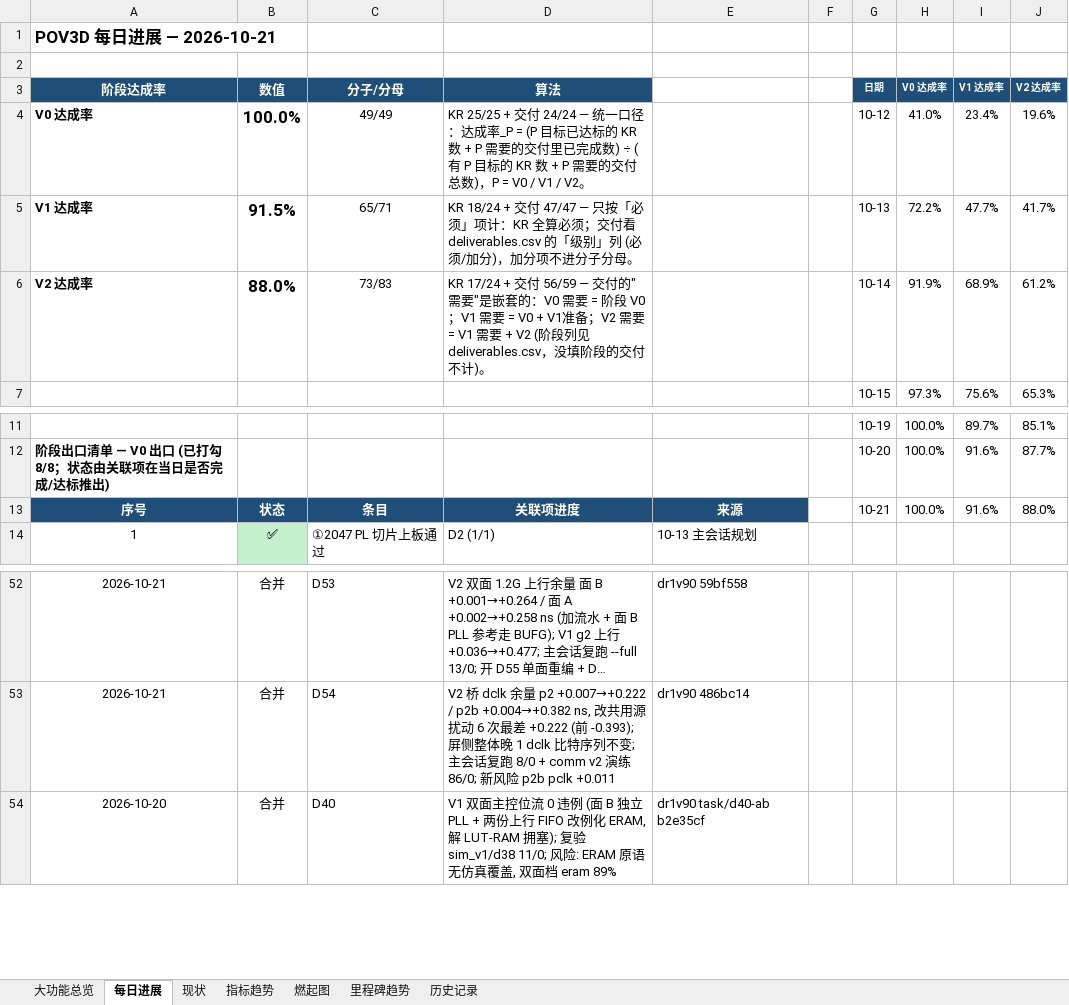
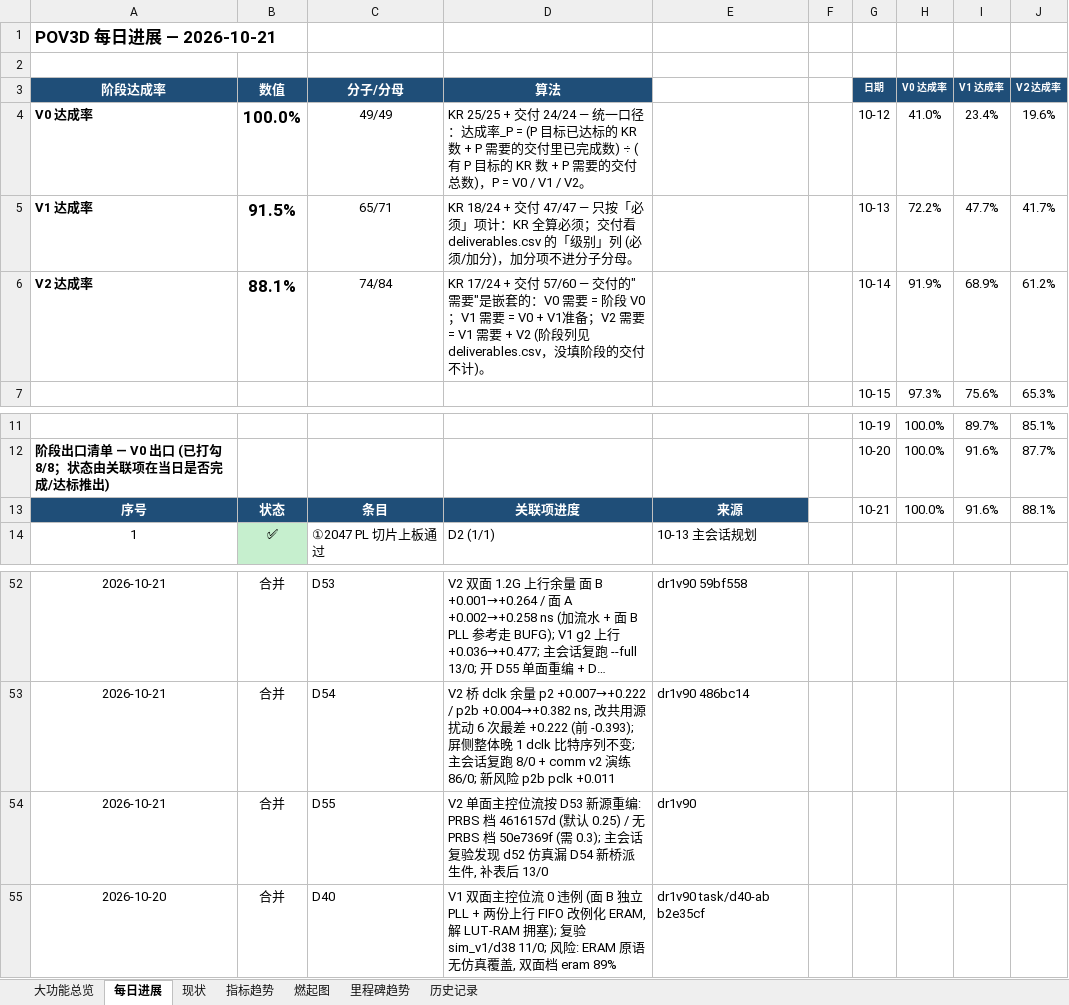
Before and after one commit to kiujkiu/zynq_pov, an Excel workbook: docs/progress/显性目的进度_2026-10-21.xlsx, sheet 每日进展, drawn as a sheet; only a part is shown, gaps mark what is left out; long unchanged cells end in …; values as stored, in another font and other column widths than the file's, no borders; charts and pictures not drawn; the diff names each change by its address in the sheet, - before the commit and + after, or states it on an @@ line.

```diff
--- a/docs/progress/显性目的进度_2026-10-21.xlsx (sheet 每日进展)
+++ b/docs/progress/显性目的进度_2026-10-21.xlsx (sheet 每日进展)
-B6 (数值): 88.0%
+B6 (数值): 88.1%
-C6 (分子/分母): 73/83
+C6 (分子/分母): 74/84
-D6 (算法): …+ 交付 56/59 — 交付的…
+D6 (算法): …+ 交付 57/60 — 交付的…
-J13 (V2 达成率): 88.0%
+J13 (V2 达成率): 88.1%
+row 54: 2026-10-21 | 合并 | D55 | V2 单面主控位流按 D53 新源重编: PRBS 档 4616157d (默认 0.25) / 无 PRBS 档 50e7369f (需 0.3); 主会话复验发现 d52 仿真漏 D54 新桥派生件, 补表后 13/0 | dr1v90
```
Also changed, not shown: sheet 燃起图, sheet 大功能总览, 7 other files.
